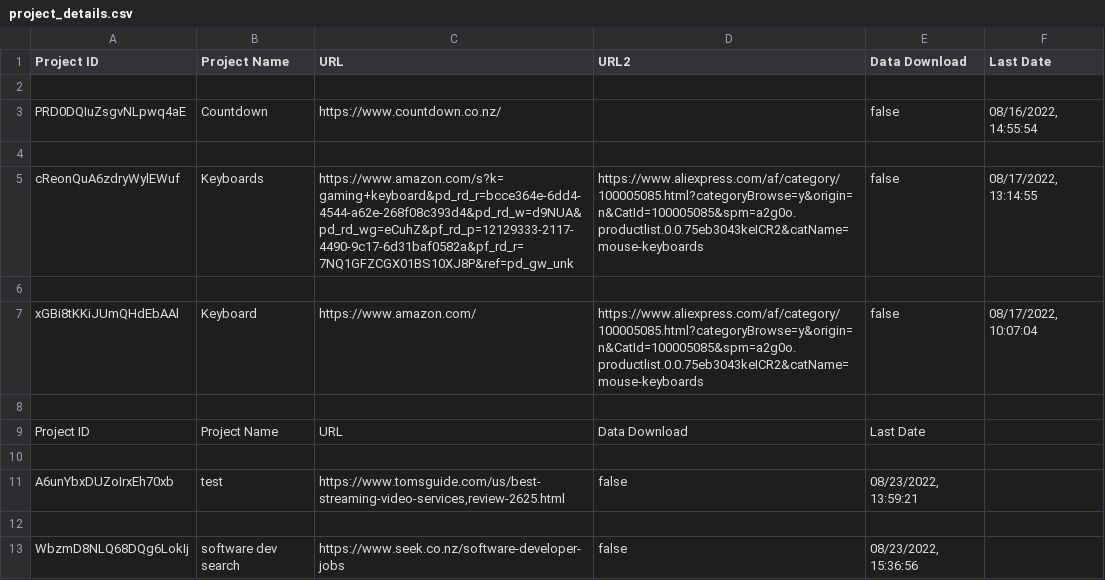
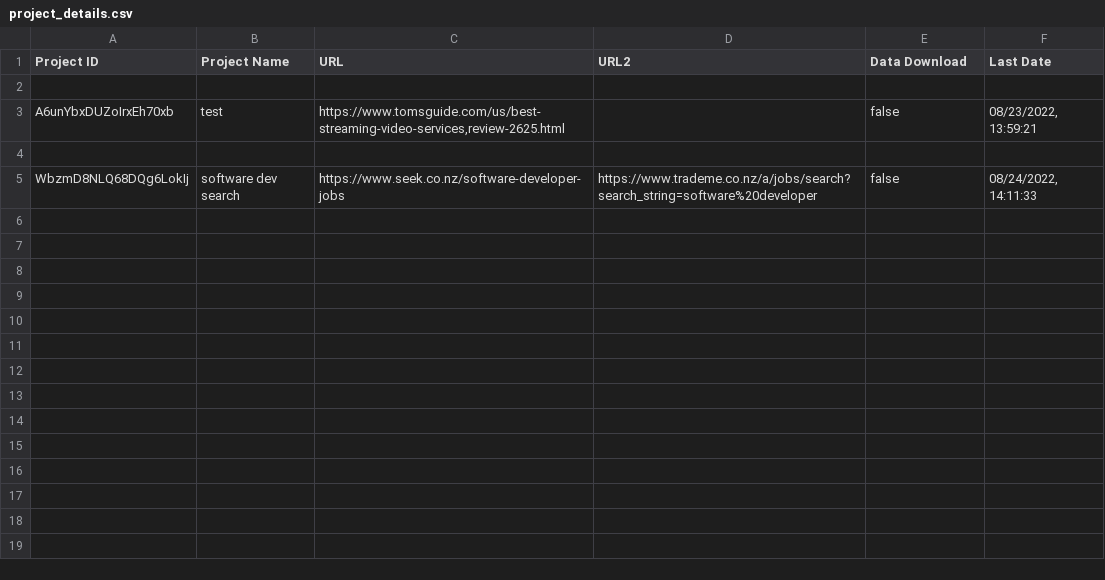
Before and after one commit to Ericaan/studio5_webscraping_app, a CSV file: project_details.csv, drawn as a sheet.

```diff
--- a/project_details.csv
+++ b/project_details.csv
@@ -2,12 +2,4 @@ Project ID,Project Name,URL,URL2,Data Download,Last Date
 
-PRD0DQIuZsgvNLpwq4aE,Countdown,https://www.countdown.co.nz/,,false,"08/16/2022, 14:55:54"
+A6unYbxDUZoIrxEh70xb,test,"https://www.tomsguide.com/us/best-streaming-video-services,review-2625.html",,false,"08/23/2022, 13:59:21"
 
-cReonQuA6zdryWylEWuf,Keyboards,https://www.amazon.com/s?k=gaming+keyboard&pd_rd_r=bcce364e-6dd4-4544-a62e-268f08c393d4&pd_rd_w=d9NUA&pd_rd_wg=eCuhZ&pf_rd_p=12129333-2117-4490-9c17-6d31baf0582a&pf_rd_r=7NQ1GFZCGX01BS10XJ8P&ref=pd_gw_unk,https://www.aliexpress.com/af/category/100005085.html?categoryBrowse=y&origin=n&CatId=100005085&spm=a2g0o.productlist.0.0.75eb3043keICR2&catName=mouse-keyboards,false,"08/17/2022, 13:14:55"
-
-xGBi8tKKiJUmQHdEbAAl,Keyboard,https://www.amazon.com/,https://www.aliexpress.com/af/category/100005085.html?categoryBrowse=y&origin=n&CatId=100005085&spm=a2g0o.productlist.0.0.75eb3043keICR2&catName=mouse-keyboards,false,"08/17/2022, 10:07:04"
-
-Project ID,Project Name,URL,Data Download,Last Date
-
-A6unYbxDUZoIrxEh70xb,test,"https://www.tomsguide.com/us/best-streaming-video-services,review-2625.html",false,"08/23/2022, 13:59:21"
-
-WbzmD8NLQ68DQg6LokIj,software dev search,https://www.seek.co.nz/software-developer-jobs,false,"08/23/2022, 15:36:56"
+WbzmD8NLQ68DQg6LokIj,software dev search,https://www.seek.co.nz/software-developer-jobs,https://www.trademe.co.nz/a/jobs/search?search_string=software%20developer,false,"08/24/2022, 14:11:33"
```
Also changed, not shown: 15 other files.
